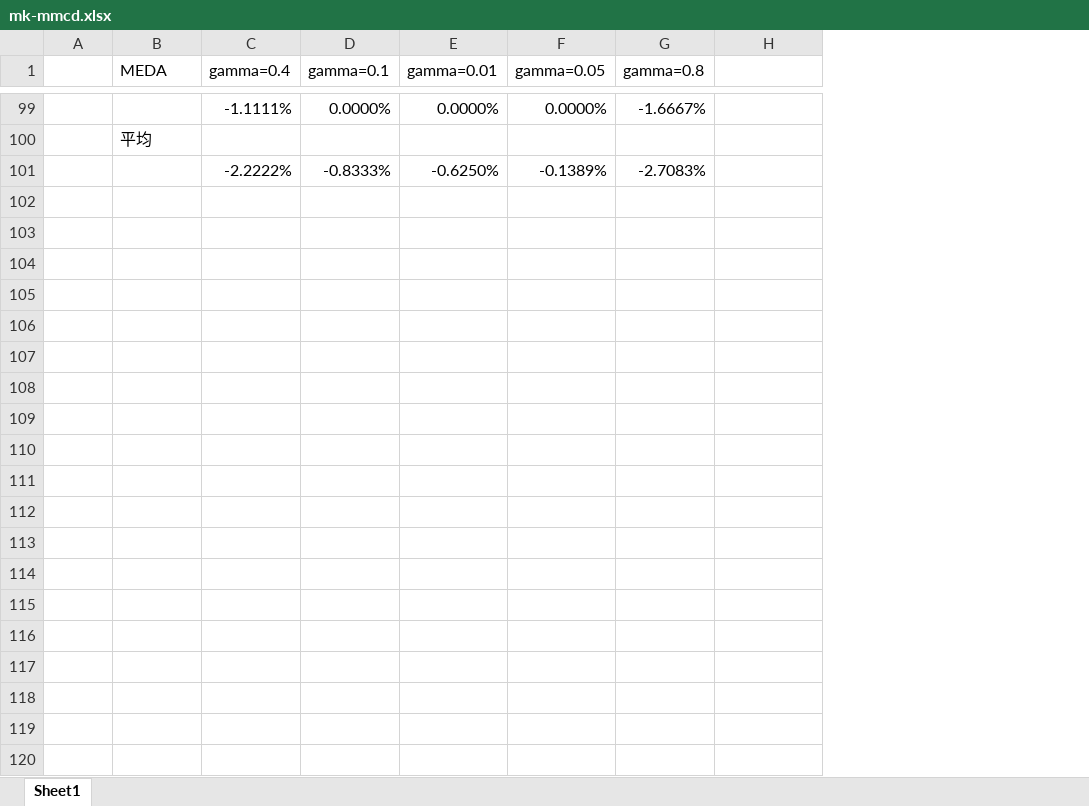
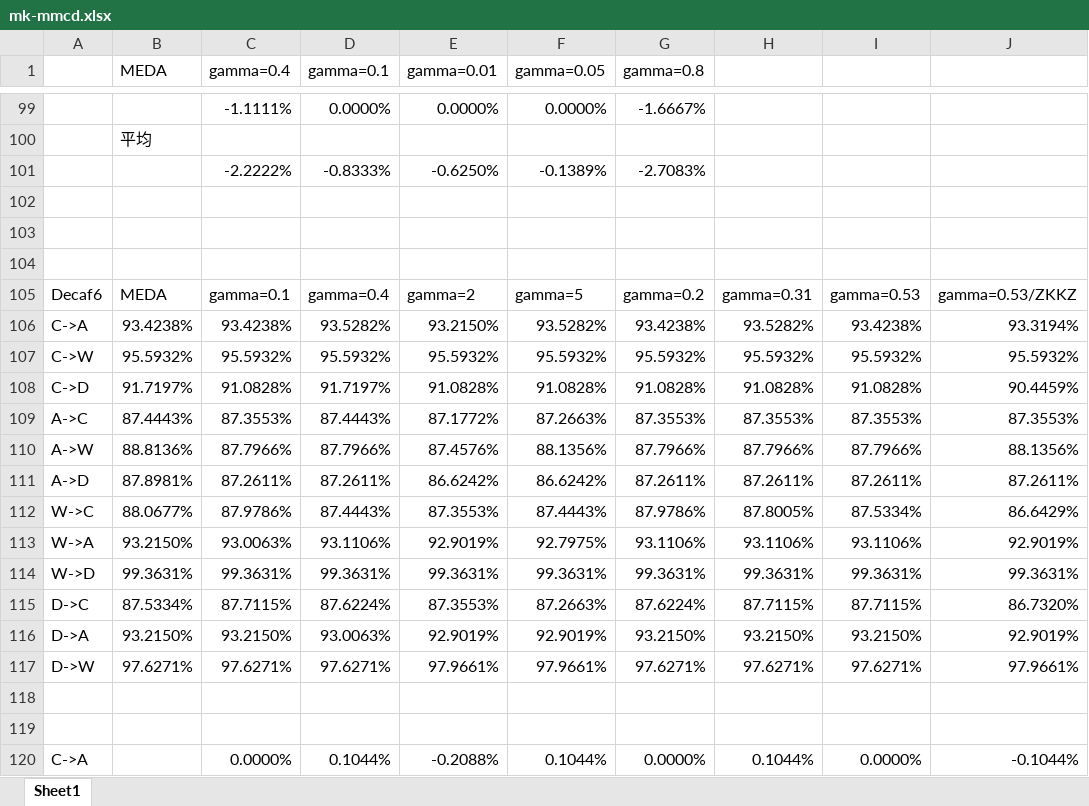
Before and after one commit to ZhangRuiting1111/MK-MMCD-MEDA, an Excel workbook: results/mk-mmcd.xlsx, sheet Sheet1, drawn as a sheet; only a part is shown, gaps mark what is left out; values as stored, in another font and other column widths than the file's, no borders; the diff covers the shown part only; the diff names each change by its address in the sheet, - before the commit and + after, or states it on an @@ line.

```diff
--- a/results/mk-mmcd.xlsx (sheet Sheet1)
+++ b/results/mk-mmcd.xlsx (sheet Sheet1)
+column I, empty
+column J, empty
+row 102: (empty)
+row 103: (empty)
+row 104: (empty)
+row 105: Decaf6 | MEDA | gamma=0.1 | gamma=0.4 | gamma=2 | gamma=5 | gamma=0.2 | gamma=0.31 | gamma=0.53 | gamma=0.53/ZKKZ
+row 106: C->A | 93.4238% | 93.4238% | 93.5282% | 93.2150% | 93.5282% | 93.4238% | 93.5282% | 93.4238% | 93.3194%
+row 107: C->W | 95.5932% | 95.5932% | 95.5932% | 95.5932% | 95.5932% | 95.5932% | 95.5932% | 95.5932% | 95.5932%
+row 108: C->D | 91.7197% | 91.0828% | 91.7197% | 91.0828% | 91.0828% | 91.0828% | 91.0828% | 91.0828% | 90.4459%
+row 109: A->C | 87.4443% | 87.3553% | 87.4443% | 87.1772% | 87.2663% | 87.3553% | 87.3553% | 87.3553% | 87.3553%
+row 110: A->W | 88.8136% | 87.7966% | 87.7966% | 87.4576% | 88.1356% | 87.7966% | 87.7966% | 87.7966% | 88.1356%
+row 111: A->D | 87.8981% | 87.2611% | 87.2611% | 86.6242% | 86.6242% | 87.2611% | 87.2611% | 87.2611% | 87.2611%
+row 112: W->C | 88.0677% | 87.9786% | 87.4443% | 87.3553% | 87.4443% | 87.9786% | 87.8005% | 87.5334% | 86.6429%
+row 113: W->A | 93.2150% | 93.0063% | 93.1106% | 92.9019% | 92.7975% | 93.1106% | 93.1106% | 93.1106% | 92.9019%
+row 114: W->D | 99.3631% | 99.3631% | 99.3631% | 99.3631% | 99.3631% | 99.3631% | 99.3631% | 99.3631% | 99.3631%
+row 115: D->C | 87.5334% | 87.7115% | 87.6224% | 87.3553% | 87.2663% | 87.6224% | 87.7115% | 87.7115% | 86.7320%
+row 116: D->A | 93.2150% | 93.2150% | 93.0063% | 92.9019% | 92.9019% | 93.2150% | 93.2150% | 93.2150% | 92.9019%
+row 117: D->W | 97.6271% | 97.6271% | 97.6271% | 97.9661% | 97.9661% | 97.6271% | 97.6271% | 97.6271% | 97.9661%
+row 118: (empty)
+row 119: (empty)
+row 120: C->A |  | 0.0000% | 0.1044% | -0.2088% | 0.1044% | 0.0000% | 0.1044% | 0.0000% | -0.1044%
```
Also changed, not shown: 13 added rows elsewhere in this sheet, 8 other files.
